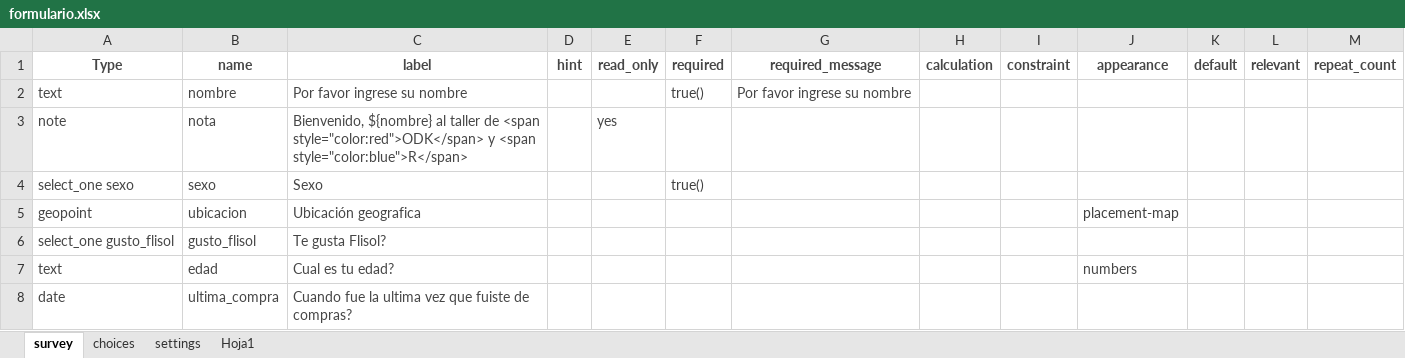
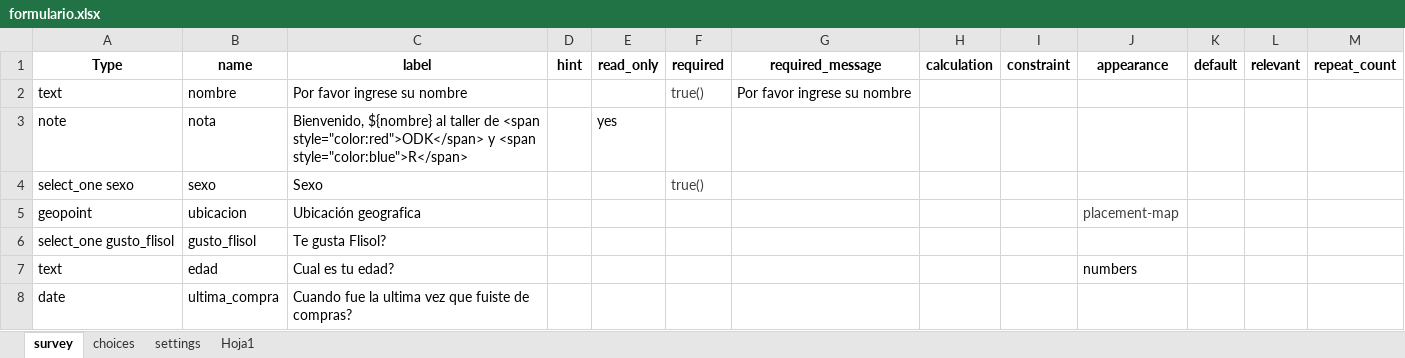
Before and after one commit to dafealos/Flisol_2021, an Excel workbook: formulario.xlsx, sheet survey, drawn as a sheet; values as stored, in another font and other column widths than the file's, no borders; the diff names each change by its address in the sheet, - before the commit and + after, or states it on an @@ line.

```diff
--- a/formulario.xlsx (sheet survey)
+++ b/formulario.xlsx (sheet survey)
-A1:M1 text colour: #464646
+A1:M1 text colour: black
-A2:C8 text colour: #464646
+A2:C8 text colour: black
-G2 text colour: #464646
+G2 text colour: black
-E3 text colour: #464646
+E3 text colour: black
-J7 text colour: #464646
+J7 text colour: black
```
Also changed, not shown: sheet Hoja1, sheet choices, sheet settings, 6 other files.
